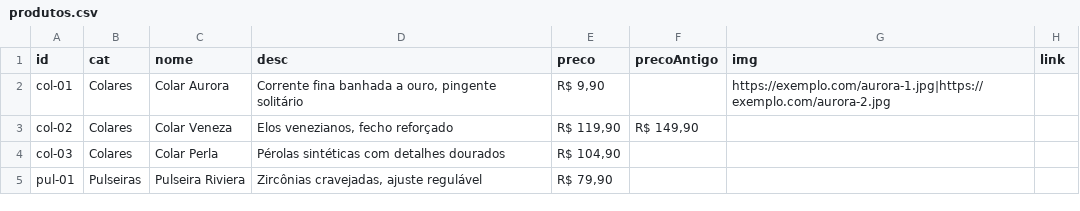
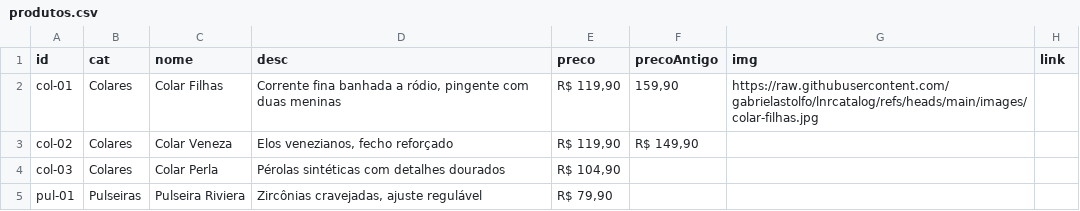
Before and after one commit to lunoreaccessori/lunoreaccessori.github.io, a CSV file: produtos.csv, drawn as a sheet; only a part is shown.

Commit message:
Update produtos.csv

```diff
--- a/produtos.csv
+++ b/produtos.csv
@@ -1,3 +1,3 @@
 id,cat,nome,desc,preco,precoAntigo,img,link
-col-01,Colares,Colar Aurora,"Corrente fina banhada a ouro, pingente solitário","R$ 9,90",,https://exemplo.com/aurora-1.jpg|https://exemplo.com/aurora-2.jpg,
+col-01,Colares,Colar Filhas,"Corrente fina banhada a ródio, pingente com duas meninas","R$ 119,90","159,90",https://raw.githubusercontent.com/gabrielastolfo/lnrcatalog/refs/heads/main/images/colar-filhas.jpg,
 col-02,Colares,Colar Veneza,"Elos venezianos, fecho reforçado","R$ 119,90","R$ 149,90",,
```
